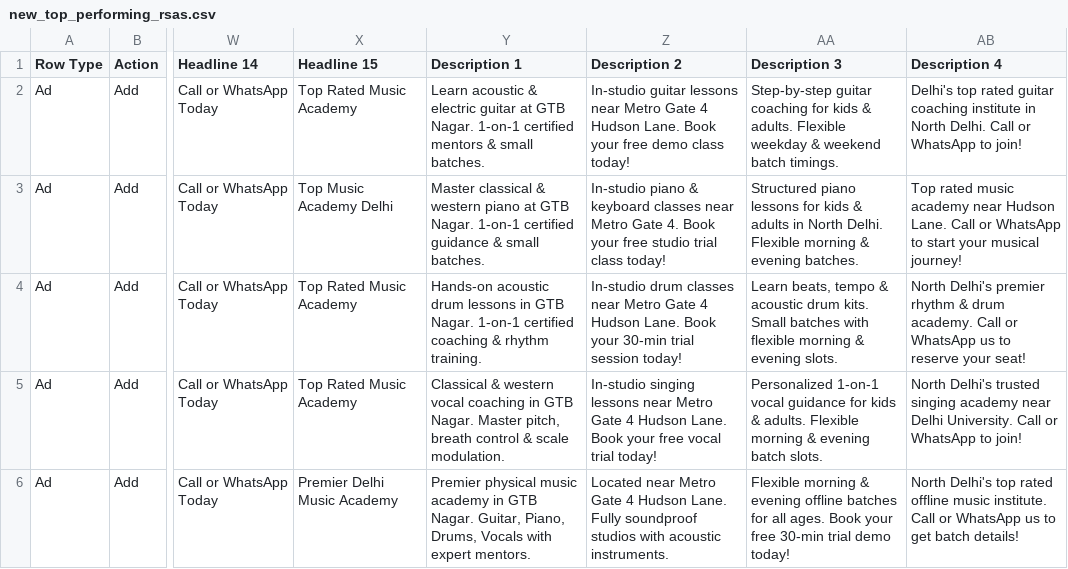
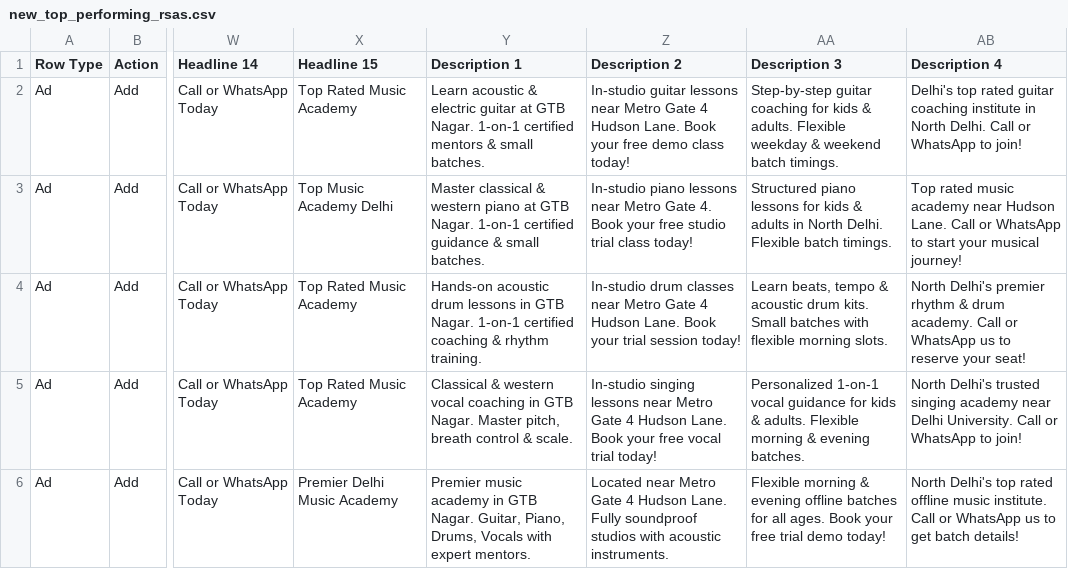
Before and after one commit to imareebkhan-design/rhythm-raga-landing, a CSV file: google_ads_upload_package/new_top_performing_rsas.csv, drawn as a sheet; only a part is shown, gaps mark what is left out; the diff names each change by its address in the sheet, - before the commit and + after, or states it on an @@ line.

Commit message:
fix(ads): trim top performers RSA descriptions to strictly fit Google 90 char limit

```diff
--- a/google_ads_upload_package/new_top_performing_rsas.csv
+++ b/google_ads_upload_package/new_top_performing_rsas.csv
-Z3 (Description 2): In-studio piano & keyboard classes near Metro…
+Z3 (Description 2): In-studio piano lessons near Metro…
-AA3 (Description 3): …Delhi. Flexible morning & evening batches.
+AA3 (Description 3): …Delhi. Flexible batch timings.
-Z4 (Description 2): …Book your 30-min trial session…
+Z4 (Description 2): …Book your trial session…
-AA4 (Description 3): …flexible morning & evening slots.
+AA4 (Description 3): …flexible morning slots.
-Y5 (Description 1): …control & scale modulation.
+Y5 (Description 1): …control & scale.
-AA5 (Description 3): …& evening batch slots.
+AA5 (Description 3): …& evening batches.
-Y6 (Description 1): Premier physical music academy…
+Y6 (Description 1): Premier music academy…
-AA6 (Description 3): …your free 30-min trial demo…
+AA6 (Description 3): …your free trial demo…
```
Also changed, not shown: 1 other file.
